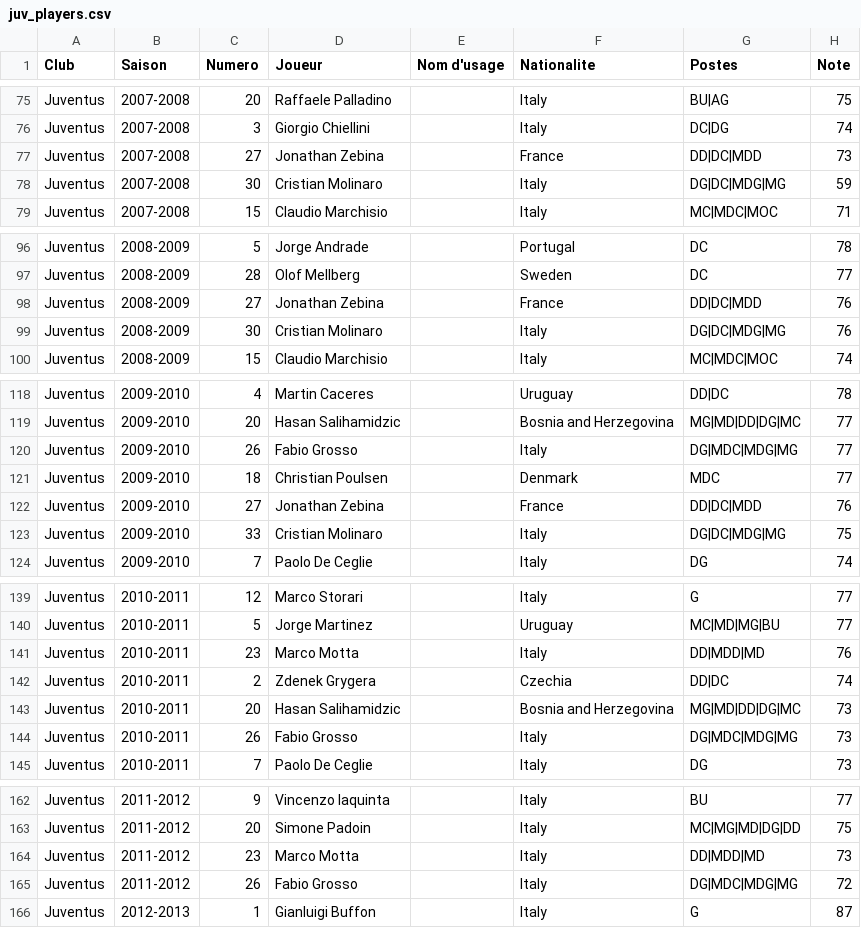
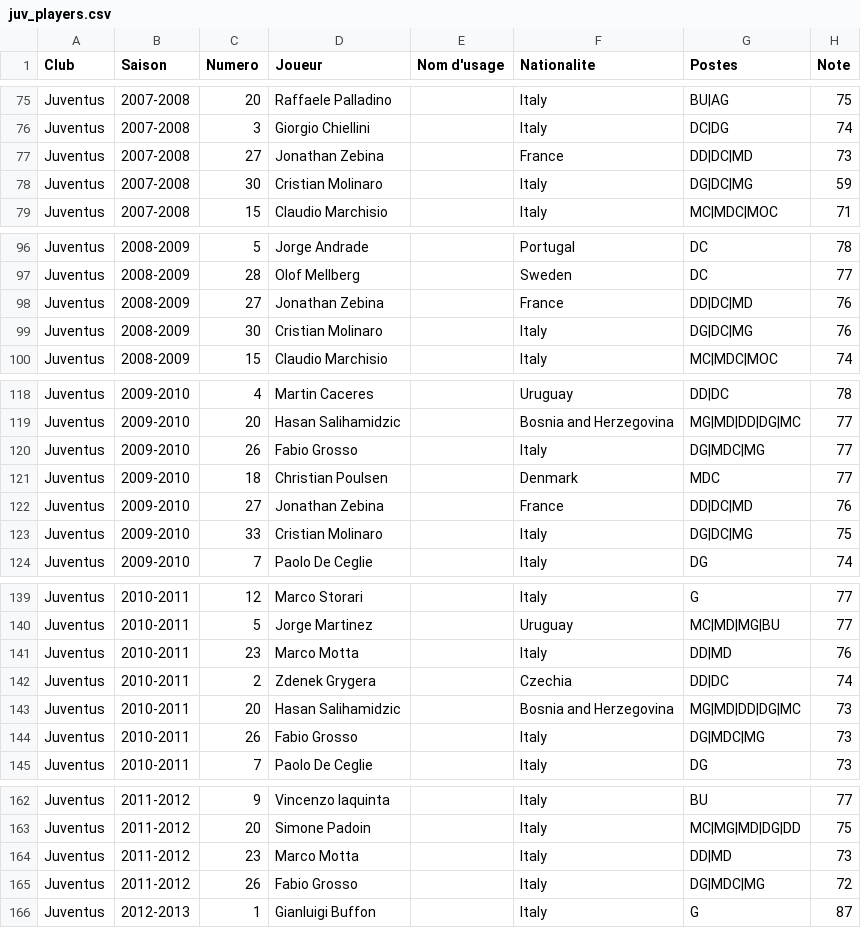
Before and after one commit to AgoyyaProd/special_one_sandbox, a CSV file: data/juv_players.csv, drawn as a sheet; only a part is shown, gaps mark what is left out; the diff covers the shown part only.

```diff
--- a/data/juv_players.csv
+++ b/data/juv_players.csv
@@ -76,4 +76,4 @@ Juventus,2007-2008,20,Raffaele Palladino,,Italy,BU|AG,75
 Juventus,2007-2008,3,Giorgio Chiellini,,Italy,DC|DG,74
-Juventus,2007-2008,27,Jonathan Zebina,,France,DD|DC|MDD,73
-Juventus,2007-2008,30,Cristian Molinaro,,Italy,DG|DC|MDG|MG,59
+Juventus,2007-2008,27,Jonathan Zebina,,France,DD|DC|MD,73
+Juventus,2007-2008,30,Cristian Molinaro,,Italy,DG|DC|MG,59
 Juventus,2007-2008,15,Claudio Marchisio,,Italy,MC|MDC|MOC,71
@@ -97,4 +97,4 @@ Juventus,2008-2009,5,Jorge Andrade,,Portugal,DC,78
 Juventus,2008-2009,28,Olof Mellberg,,Sweden,DC,77
-Juventus,2008-2009,27,Jonathan Zebina,,France,DD|DC|MDD,76
-Juventus,2008-2009,30,Cristian Molinaro,,Italy,DG|DC|MDG|MG,76
+Juventus,2008-2009,27,Jonathan Zebina,,France,DD|DC|MD,76
+Juventus,2008-2009,30,Cristian Molinaro,,Italy,DG|DC|MG,76
 Juventus,2008-2009,15,Claudio Marchisio,,Italy,MC|MDC|MOC,74
@@ -119,6 +119,6 @@ Juventus,2009-2010,4,Martin Caceres,,Uruguay,DD|DC,78
 Juventus,2009-2010,20,Hasan Salihamidzic,,Bosnia and Herzegovina,MG|MD|DD|DG|MC,77
-Juventus,2009-2010,26,Fabio Grosso,,Italy,DG|MDC|MDG|MG,77
+Juventus,2009-2010,26,Fabio Grosso,,Italy,DG|MDC|MG,77
 Juventus,2009-2010,18,Christian Poulsen,,Denmark,MDC,77
-Juventus,2009-2010,27,Jonathan Zebina,,France,DD|DC|MDD,76
-Juventus,2009-2010,33,Cristian Molinaro,,Italy,DG|DC|MDG|MG,75
+Juventus,2009-2010,27,Jonathan Zebina,,France,DD|DC|MD,76
+Juventus,2009-2010,33,Cristian Molinaro,,Italy,DG|DC|MG,75
 Juventus,2009-2010,7,Paolo De Ceglie,,Italy,DG,74
@@ -140,6 +140,6 @@ Juventus,2010-2011,12,Marco Storari,,Italy,G,77
 Juventus,2010-2011,5,Jorge Martinez,,Uruguay,MC|MD|MG|BU,77
-Juventus,2010-2011,23,Marco Motta,,Italy,DD|MDD|MD,76
+Juventus,2010-2011,23,Marco Motta,,Italy,DD|MD,76
 Juventus,2010-2011,2,Zdenek Grygera,,Czechia,DD|DC,74
 Juventus,2010-2011,20,Hasan Salihamidzic,,Bosnia and Herzegovina,MG|MD|DD|DG|MC,73
-Juventus,2010-2011,26,Fabio Grosso,,Italy,DG|MDC|MDG|MG,73
+Juventus,2010-2011,26,Fabio Grosso,,Italy,DG|MDC|MG,73
 Juventus,2010-2011,7,Paolo De Ceglie,,Italy,DG,73
@@ -163,4 +163,4 @@ Juventus,2011-2012,9,Vincenzo Iaquinta,,Italy,BU,77
 Juventus,2011-2012,20,Simone Padoin,,Italy,MC|MG|MD|DG|DD,75
-Juventus,2011-2012,23,Marco Motta,,Italy,DD|MDD|MD,73
-Juventus,2011-2012,26,Fabio Grosso,,Italy,DG|MDC|MDG|MG,72
+Juventus,2011-2012,23,Marco Motta,,Italy,DD|MD,73
+Juventus,2011-2012,26,Fabio Grosso,,Italy,DG|MDC|MG,72
 Juventus,2012-2013,1,Gianluigi Buffon,,Italy,G,87
```
Also changed, not shown: 8 edited cells elsewhere in this file, data/atm_players.csv, data/int_players.csv, 10 other files.
